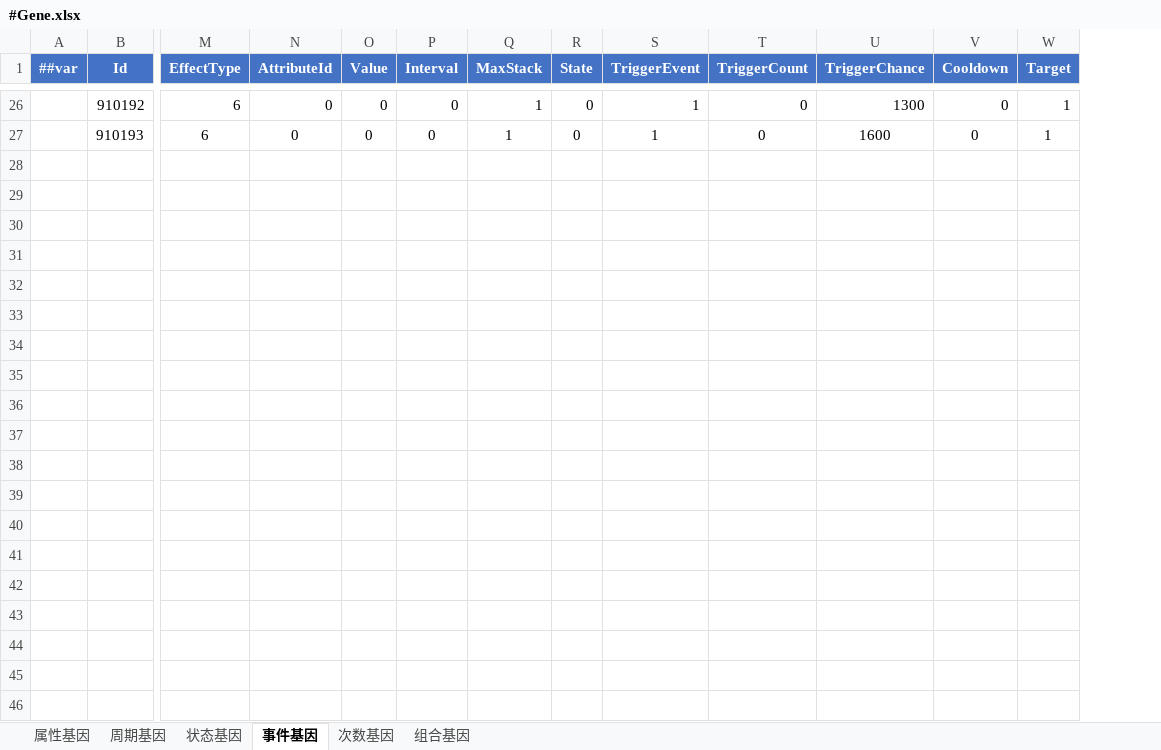
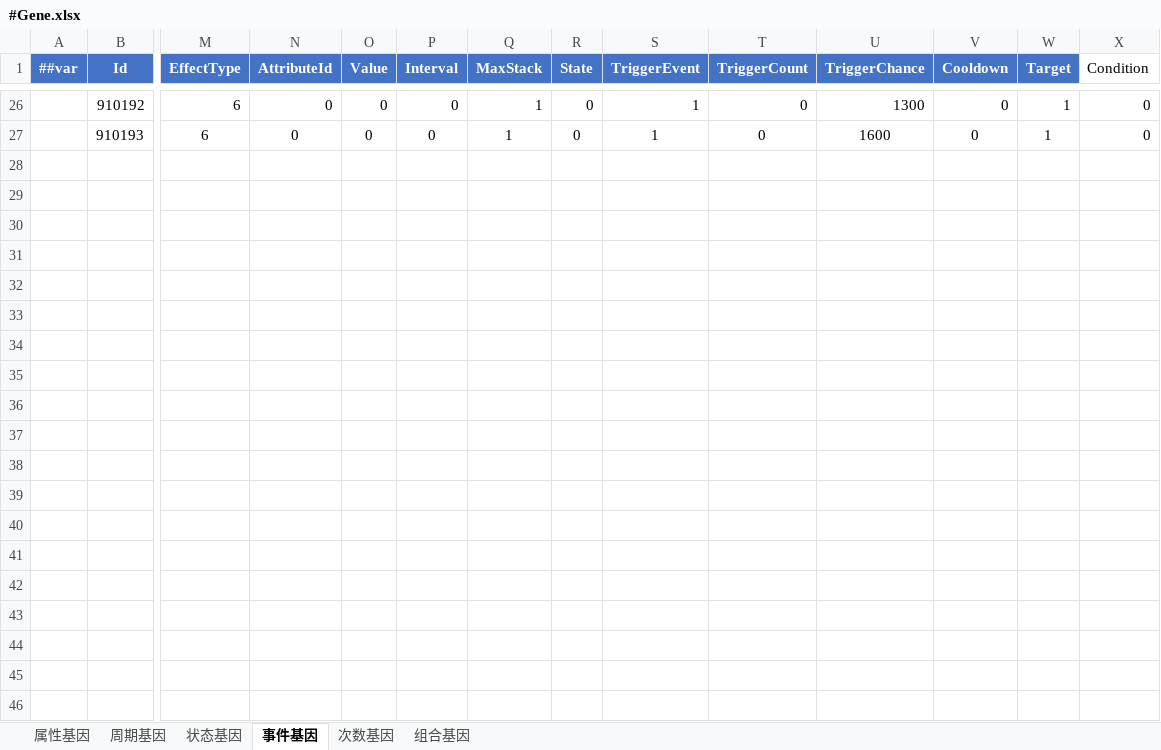
Before and after one commit to LiuXiaoBinger/MMORPG__TANMING, an Excel workbook: Luaban/MiniTemplate/Datas/#Gene.xlsx, sheet 事件基因, drawn as a sheet; only a part is shown, gaps mark what is left out; values as stored, in another font and other column widths than the file's, no borders; rows hold the shown columns only; the diff covers the shown part only; the diff names each change by its address in the sheet, - before the commit and + after, or states it on an @@ line.

```diff
--- a/Luaban/MiniTemplate/Datas/#Gene.xlsx (sheet 事件基因)
+++ b/Luaban/MiniTemplate/Datas/#Gene.xlsx (sheet 事件基因)
+column X (Condition), rows 26-27: 0 | 0
+row 28: (empty)
+row 29: (empty)
+row 30: (empty)
+row 31: (empty)
+row 32: (empty)
+row 33: (empty)
+row 34: (empty)
+row 35: (empty)
+row 36: (empty)
+row 37: (empty)
+row 38: (empty)
+row 39: (empty)
+row 40: (empty)
+row 41: (empty)
+row 42: (empty)
+row 43: (empty)
+row 44: (empty)
+row 45: (empty)
+row 46: (empty)
```
Also changed, not shown: 38 added rows elsewhere in this sheet, sheet 属性基因, sheet 状态基因, sheet 组合基因, sheet 次数基因, sheet 周期基因, Luaban/MiniTemplate/Datas/#EquipSpecialSkillInfo.xlsx, 31 other files.
